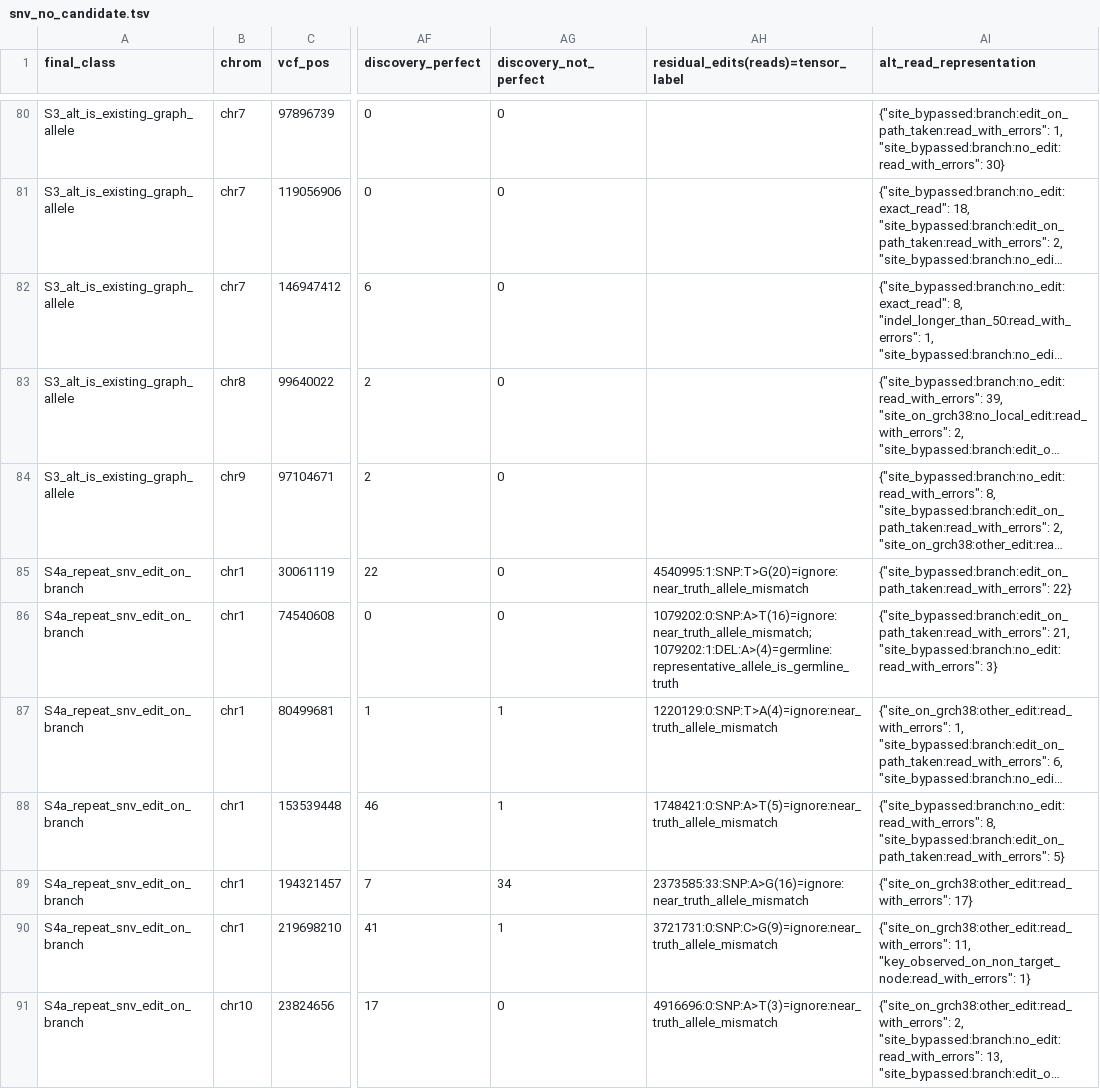
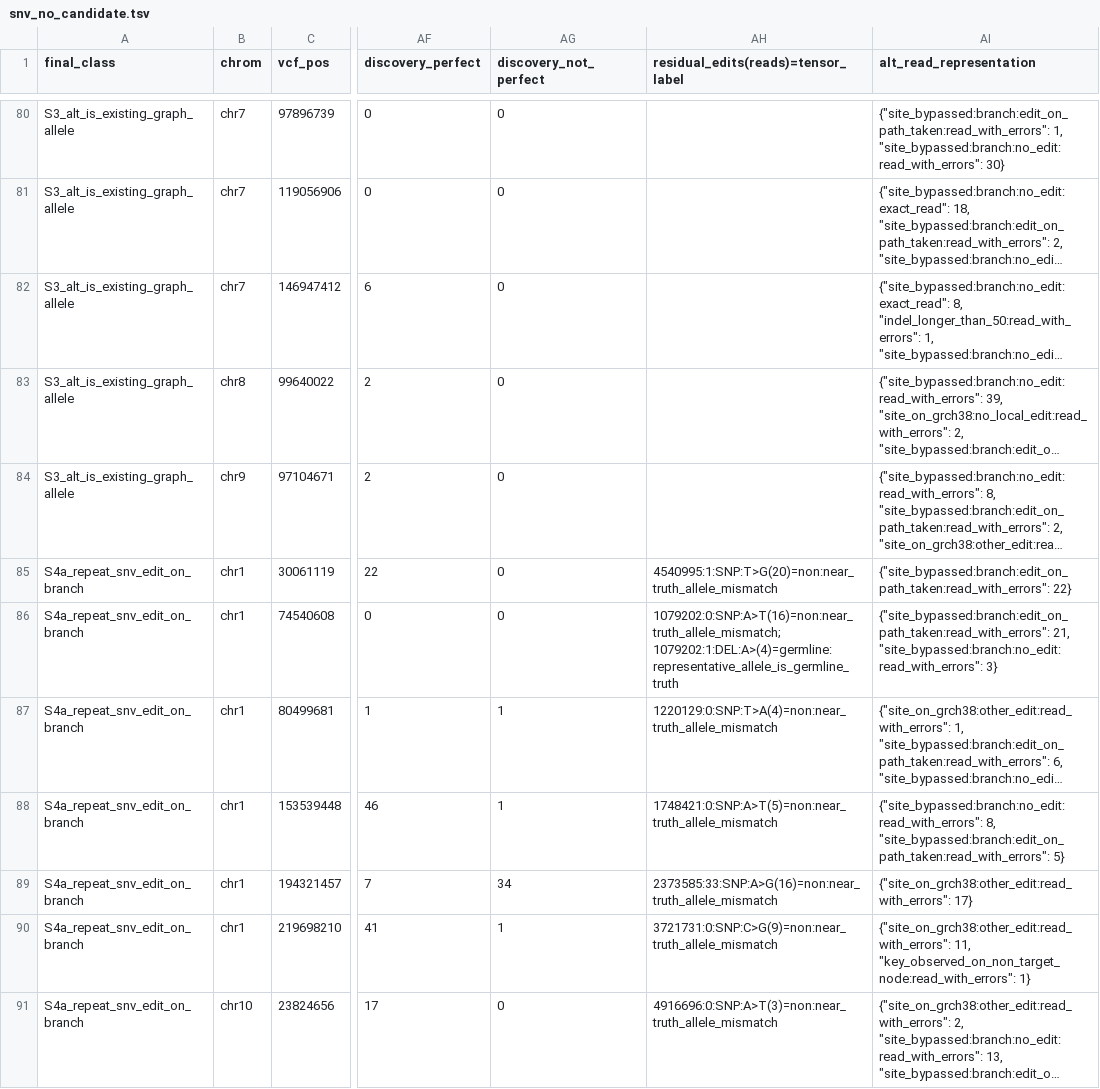
Before and after one commit to Jiawei-Shen/Pansoma, a TSV file: analysis/hg008_somatic_miss_20260926/ont/snv_no_candidate.tsv, drawn as a sheet; only a part is shown, gaps mark what is left out; long unchanged cells end in …; the diff covers the shown part only; the diff names each change by its address in the sheet, - before the commit and + after, or states it on an @@ line.

```diff
--- a/analysis/hg008_somatic_miss_20260926/ont/snv_no_candidate.tsv
+++ b/analysis/hg008_somatic_miss_20260926/ont/snv_no_candidate.tsv
-AH85: 4540995:1:SNP:T>G(20)=ignore:near_truth_allele_mismatch
+AH85: 4540995:1:SNP:T>G(20)=non:near_truth_allele_mismatch
-AH86: 1079202:0:SNP:A>T(16)=ignore:near_truth_allele_mismatch; 1079202:1:DEL:A>(4)=germline:representative_allele_is_germline_truth
+AH86: 1079202:0:SNP:A>T(16)=non:near_truth_allele_mismatch; 1079202:1:DEL:A>(4)=germline:representative_allele_is_germline_truth
-AH87: 1220129:0:SNP:T>A(4)=ignore:near_truth_allele_mismatch
+AH87: 1220129:0:SNP:T>A(4)=non:near_truth_allele_mismatch
-AH88: 1748421:0:SNP:A>T(5)=ignore:near_truth_allele_mismatch
+AH88: 1748421:0:SNP:A>T(5)=non:near_truth_allele_mismatch
-AH89: 2373585:33:SNP:A>G(16)=ignore:near_truth_allele_mismatch
+AH89: 2373585:33:SNP:A>G(16)=non:near_truth_allele_mismatch
-AH90: 3721731:0:SNP:C>G(9)=ignore:near_truth_allele_mismatch
+AH90: 3721731:0:SNP:C>G(9)=non:near_truth_allele_mismatch
-AH91: 4916696:0:SNP:A>T(3)=ignore:near_truth_allele_mismatch
+AH91: 4916696:0:SNP:A>T(3)=non:near_truth_allele_mismatch
```
Also changed, not shown: 101 edited cells elsewhere in this file, analysis/hg008_somatic_miss_20260926/illumina/controls.tsv, analysis/hg008_somatic_miss_20260926/illumina/residual_edits_labelled_germline.tsv, 21 other files.
